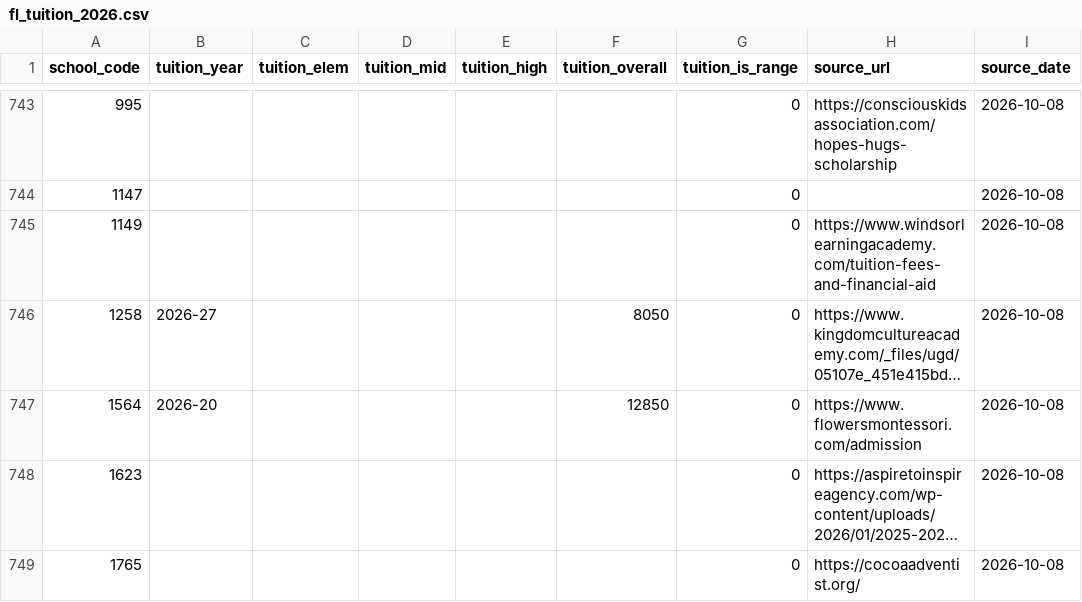
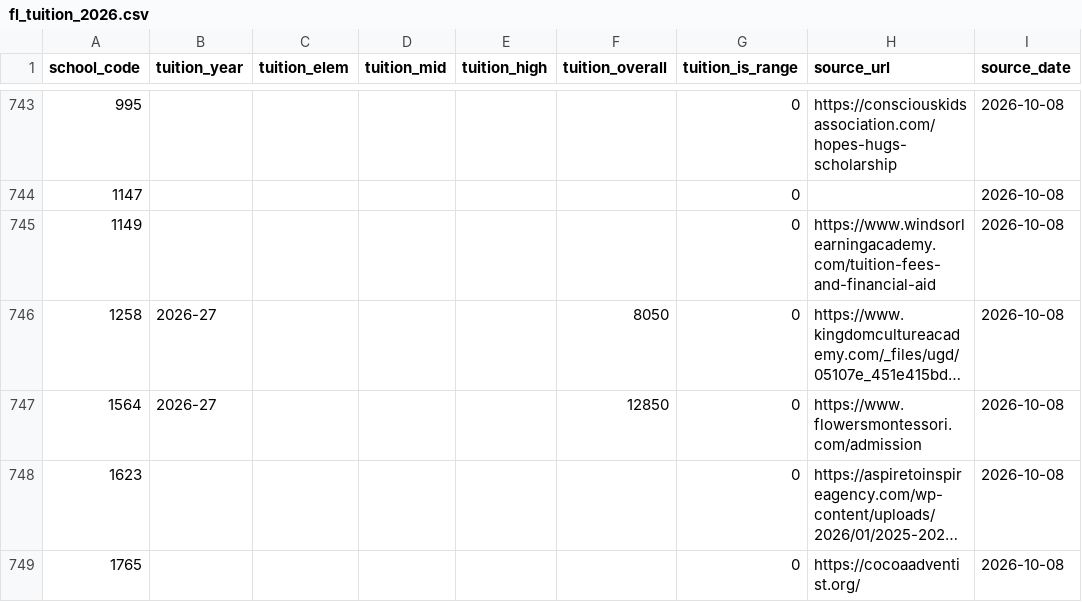
Before and after one commit to Miinsooo/minsoo-cho.github.io, a CSV file: research/fl-voucher/data/processed/fl_tuition_2026.csv, drawn as a sheet; only a part is shown, gaps mark what is left out; long unchanged cells end in …; the diff names each change by its address in the sheet, - before the commit and + after, or states it on an @@ line.

```diff
--- a/research/fl-voucher/data/processed/fl_tuition_2026.csv
+++ b/research/fl-voucher/data/processed/fl_tuition_2026.csv
-B747 (tuition_year): 2026-20
+B747 (tuition_year): 2026-27
```
Also changed, not shown: research/fl-voucher/data/processed/fl_directory_tuition_2026.csv, 4 other files.
